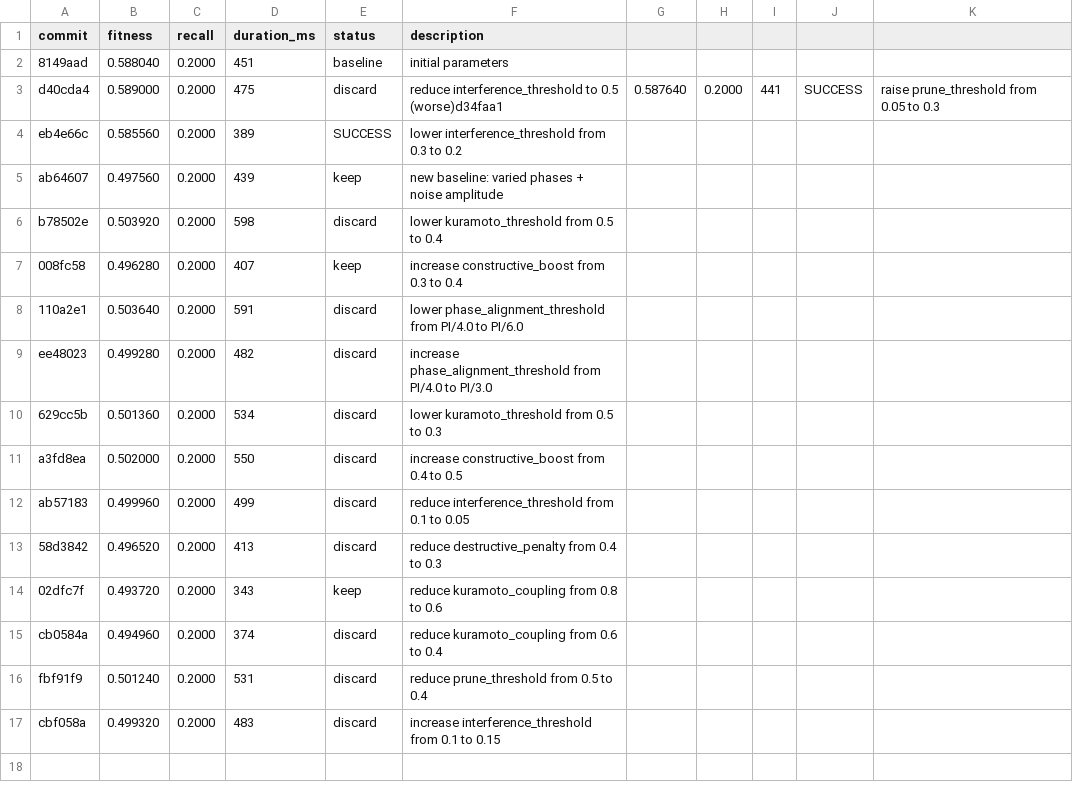
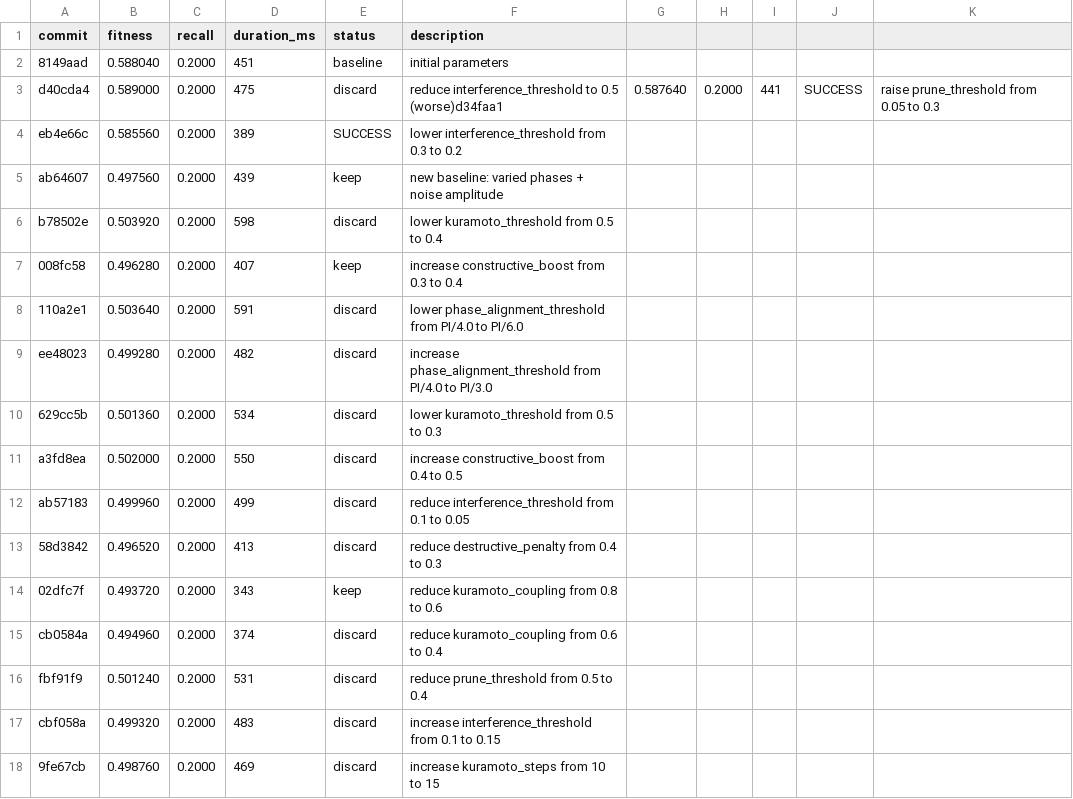
Before and after one commit to NickFlach/kannaka-memory, a TSV file: research/results.tsv, drawn as a sheet; the diff names each change by its address in the sheet, - before the commit and + after, or states it on an @@ line.

Commit message:
research: log discard of kuramoto_steps=15

```diff
--- a/research/results.tsv
+++ b/research/results.tsv
+row 18: 9fe67cb | 0.498760 | 0.2000 | 469 | discard | increase kuramoto_steps from 10 to 15
```
